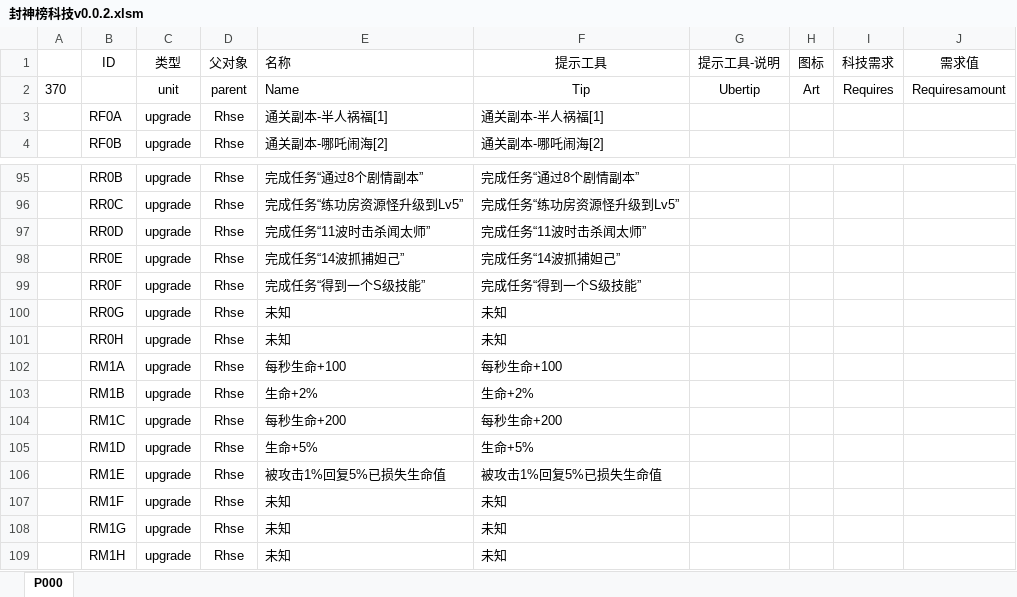
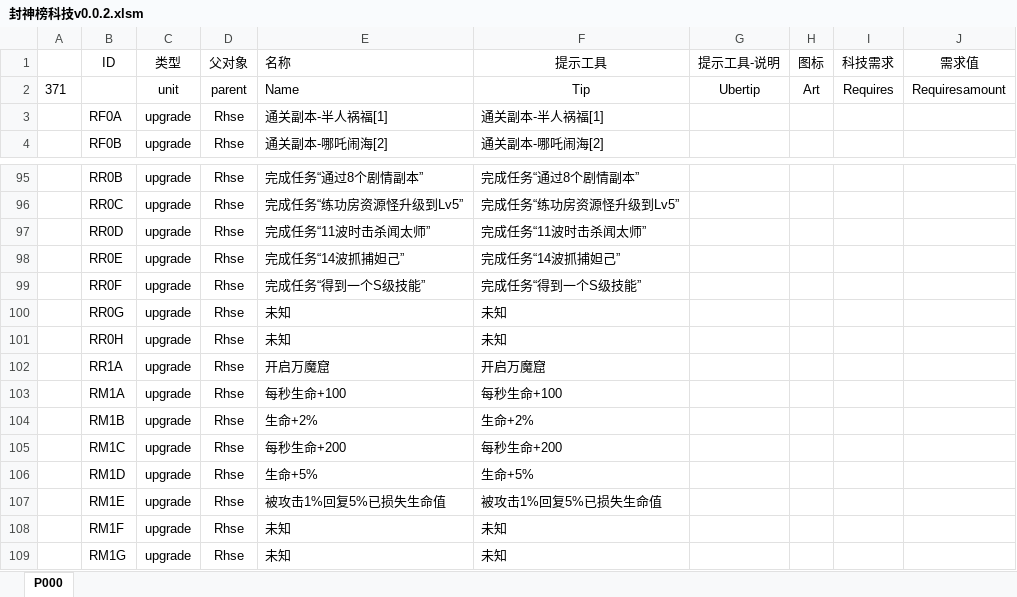
Before and after one commit to MageEgg/MageGame, an Excel workbook: 封神榜科技v0.0.2.xlsm, sheet P000, drawn as a sheet; only a part is shown, gaps mark what is left out; the shorter side is filled out with more unchanged rows; values as stored, in another font and other column widths than the file's, no borders; charts and pictures not drawn; the diff names each change by its address in the sheet, - before the commit and + after, or states it on an @@ line.

```diff
--- a/封神榜科技v0.0.2.xlsm (sheet P000)
+++ b/封神榜科技v0.0.2.xlsm (sheet P000)
-A2: 370
+A2: 371
+row 102:  | RR1A | upgrade | Rhse | 开启万魔窟 | 开启万魔窟
```
Also changed, not shown: charts or pictures, 1 other file.
